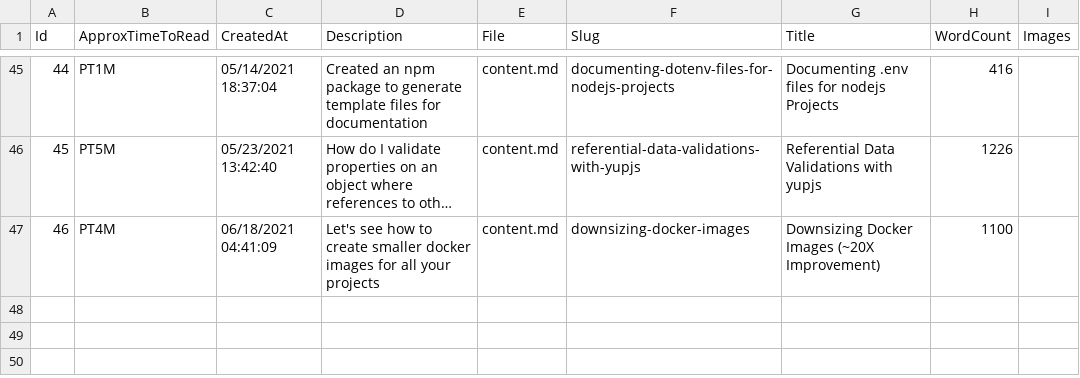
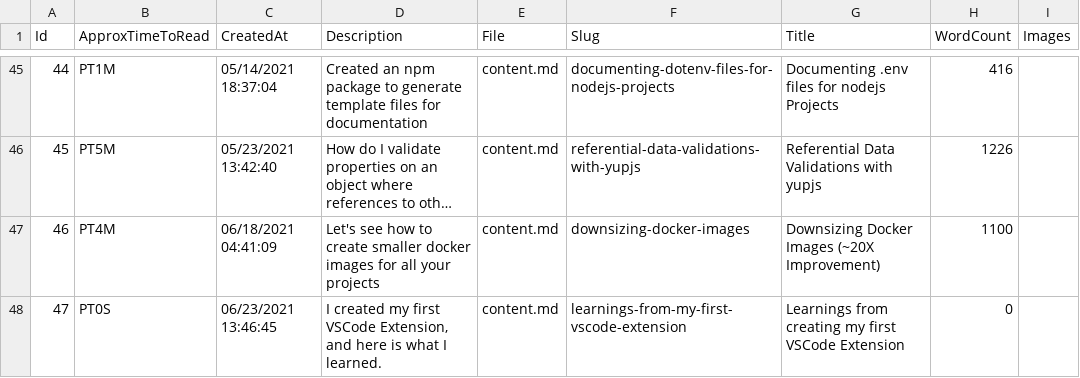
Before and after one commit to mrsauravsahu/DEPRECATED-mrsauravsahu.github.io, a CSV file: store/Blog.csv, drawn as a sheet; only a part is shown, gaps mark what is left out; long unchanged cells end in ….

Commit message:
add new blog: learnings from my first VSCode extension (#153)

```diff
--- a/store/Blog.csv
+++ b/store/Blog.csv
@@ -47 +47,2 @@ Id,ApproxTimeToRead,CreatedAt,Description,File,Slug,Title,WordCount,Images
 46,PT4M,06/18/2021 04:41:09,Let's see how to create smaller docker images for all your projects,content.md,downsizing-docker-images,Downsizing Docker Images (~20X Improvement),1100,
+47,PT0S,06/23/2021 13:46:45,"I created my first VSCode Extension, and here is what I learned.",content.md,learnings-from-my-first-vscode-extension,Learnings from creating my first VSCode Extension,0,
```
Also changed, not shown: 1 other file.
